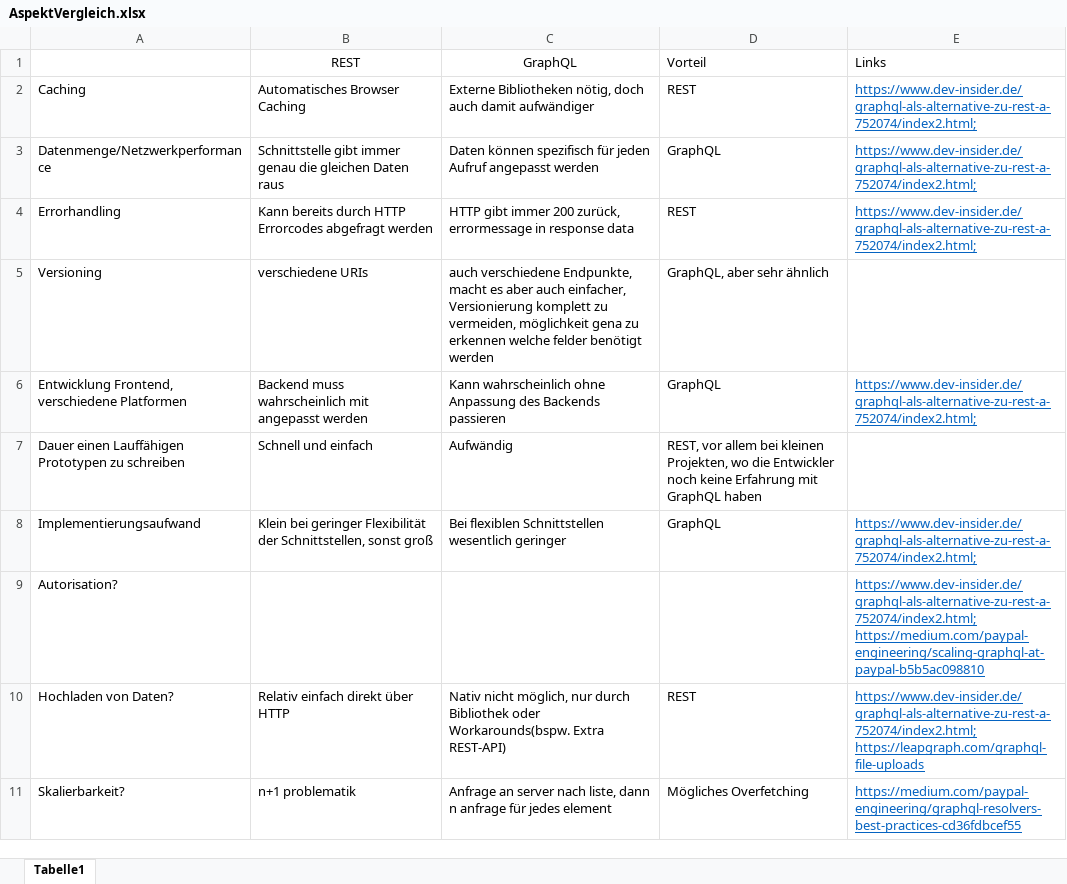
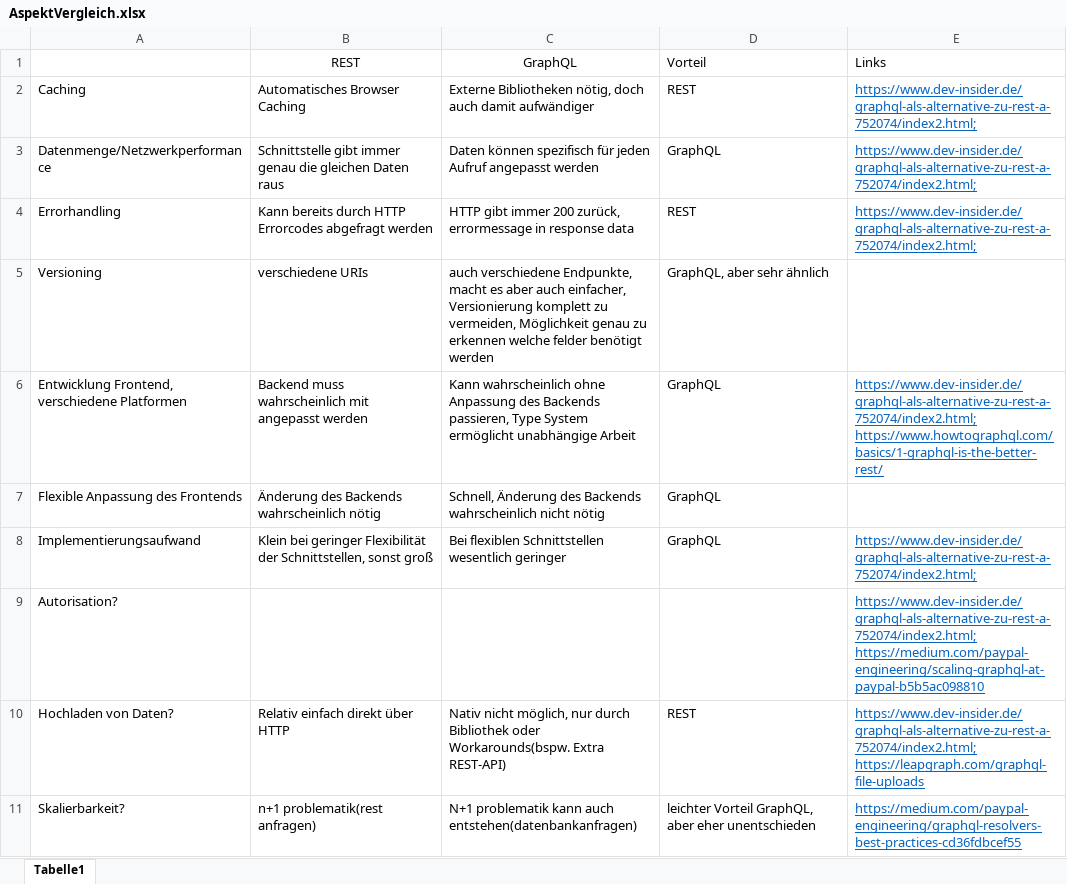
Before and after one commit to Seitenbau/graphql-api-signalk, an Excel workbook: Research/AspektVergleich.xlsx, sheet Tabelle1, drawn as a sheet; values as stored, in another font and other column widths than the file's, no borders; removed rows and columns are numbered as before the commit, all else as after; the diff names each change by its address in the sheet, - before the commit and + after, or states it on an @@ line.

```diff
--- a/Research/AspektVergleich.xlsx (sheet Tabelle1)
+++ b/Research/AspektVergleich.xlsx (sheet Tabelle1)
-C5 (GraphQL): …zu vermeiden, möglichkeit gena zu erkennen…
+C5 (GraphQL): …zu vermeiden, Möglichkeit genau zu erkennen…
-C6 (GraphQL): …des Backends passieren
+C6 (GraphQL): …des Backends passieren, Type System ermöglicht unabhängige Arbeit
-E6 (Links): https://www.dev-insider.de/graphql-als-alternative-zu-rest-a-752074/index2.html;
+E6 (Links): https://www.dev-insider.de/graphql-als-alternative-zu-rest-a-752074/index2.html; https://www.howtographql.com/basics/1-graphql-is-the-better-rest/
-row 7: Dauer einen Lauffähigen Prototypen zu schreiben | Schnell und einfach | Aufwändig | REST, vor allem bei kleinen Projekten, wo die Entwickler noch keine Erfahrung mit GraphQL haben
+row 7: Flexible Anpassung des Frontends | Änderung des Backends wahrscheinlich nötig | Schnell, Änderung des Backends wahrscheinlich nicht nötig | GraphQL
-B11 (REST): n+1 problematik
+B11 (REST): n+1 problematik(rest anfragen)
-C11 (GraphQL): Anfrage an server nach liste, dann n anfrage für jedes element
+C11 (GraphQL): N+1 problematik kann auch entstehen(datenbankanfragen)
-D11 (Vorteil): Mögliches Overfetching
+D11 (Vorteil): leichter Vorteil GraphQL, aber eher unentschieden
```
Also changed, not shown: 37 other files.
